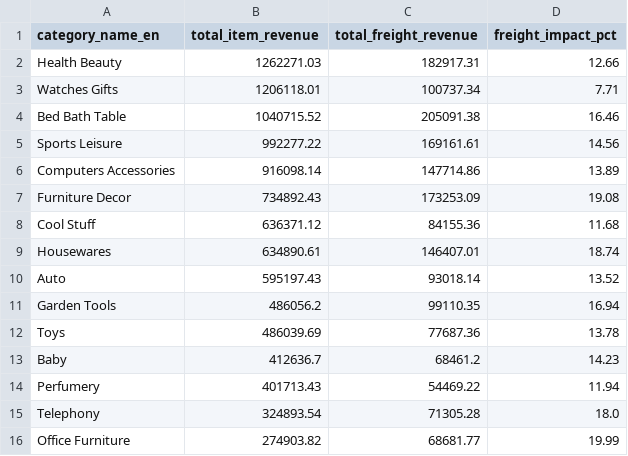
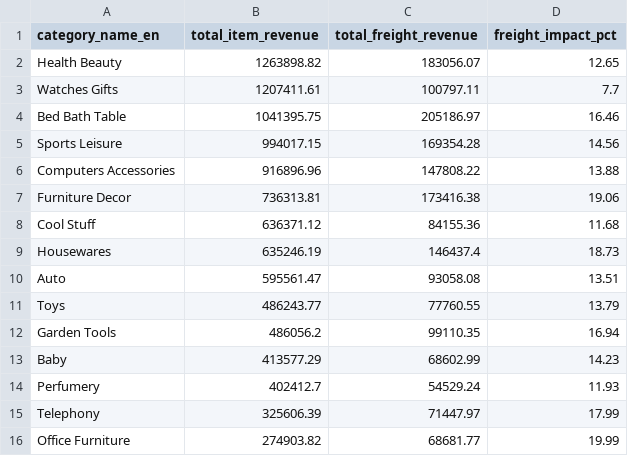
Before and after one commit to BetulBNY/ecommerce-data-lakehouse, a CSV file: dashboard/data/view_category_insights.csv, drawn as a sheet; only a part is shown; the diff covers the shown part only.

```diff
--- a/dashboard/data/view_category_insights.csv
+++ b/dashboard/data/view_category_insights.csv
@@ -1,16 +1,16 @@
 category_name_en,total_item_revenue,total_freight_revenue,freight_impact_pct
-Health Beauty,1262271.03,182917.31,12.66
-Watches Gifts,1206118.01,100737.34,7.71
-Bed Bath Table,1040715.52,205091.38,16.46
-Sports Leisure,992277.22,169161.61,14.56
-Computers Accessories,916098.14,147714.86,13.89
-Furniture Decor,734892.43,173253.09,19.08
+Health Beauty,1263898.82,183056.07,12.65
+Watches Gifts,1207411.61,100797.11,7.7
+Bed Bath Table,1041395.75,205186.97,16.46
+Sports Leisure,994017.15,169354.28,14.56
+Computers Accessories,916896.96,147808.22,13.88
+Furniture Decor,736313.81,173416.38,19.06
 Cool Stuff,636371.12,84155.36,11.68
-Housewares,634890.61,146407.01,18.74
-Auto,595197.43,93018.14,13.52
+Housewares,635246.19,146437.4,18.73
+Auto,595561.47,93058.08,13.51
+Toys,486243.77,77760.55,13.79
 Garden Tools,486056.2,99110.35,16.94
-Toys,486039.69,77687.36,13.78
-Baby,412636.7,68461.2,14.23
-Perfumery,401713.43,54469.22,11.94
-Telephony,324893.54,71305.28,18.0
+Baby,413577.29,68602.99,14.23
+Perfumery,402412.7,54529.24,11.93
+Telephony,325606.39,71447.97,17.99
 Office Furniture,274903.82,68681.77,19.99
```
Also changed, not shown: 23 edited cells elsewhere in this file, dashboard/data/dim_customers_sample.csv, dashboard/data/view_logistics_performance.csv, 2 other files.
